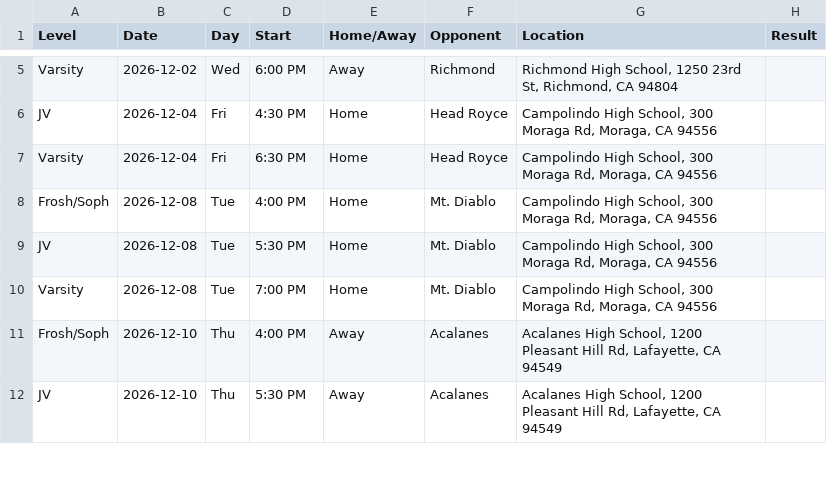
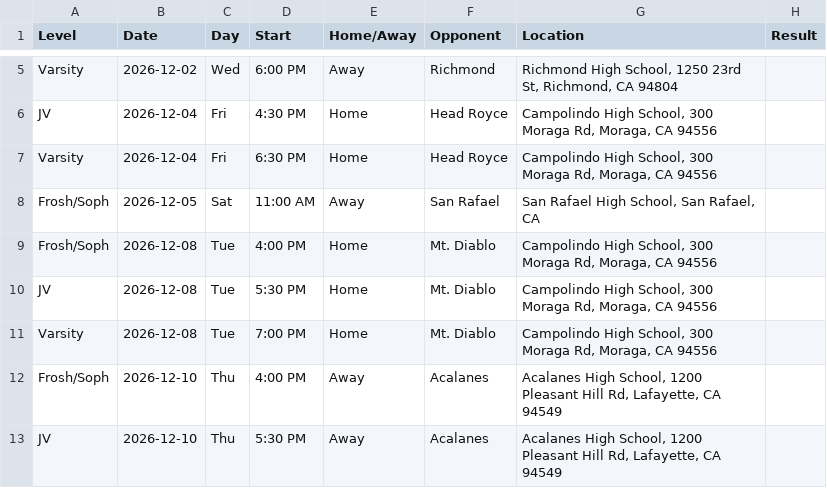
Before and after one commit to camposoccer/camposoccer.github.io, a CSV file: docs/schedule.csv, drawn as a sheet; only a part is shown, gaps mark what is left out; the diff names each change by its address in the sheet, - before the commit and + after, or states it on an @@ line.

```diff
--- a/docs/schedule.csv
+++ b/docs/schedule.csv
+row 8: Frosh/Soph | 2026-12-05 | Sat | 11:00 AM | Away | San Rafael | San Rafael High School, San Rafael, CA
```
Also changed, not shown: 4 other files.
